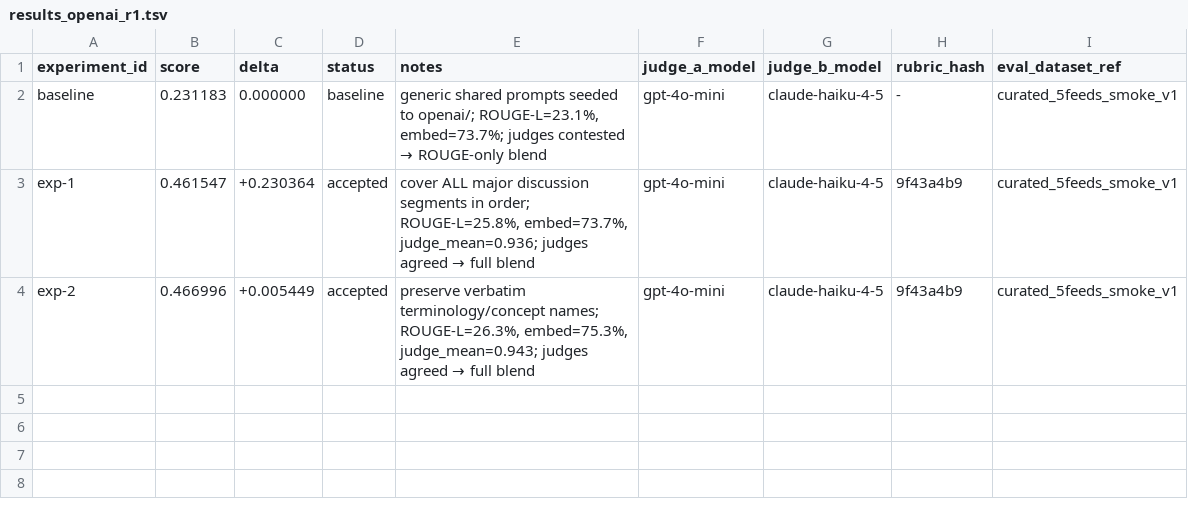
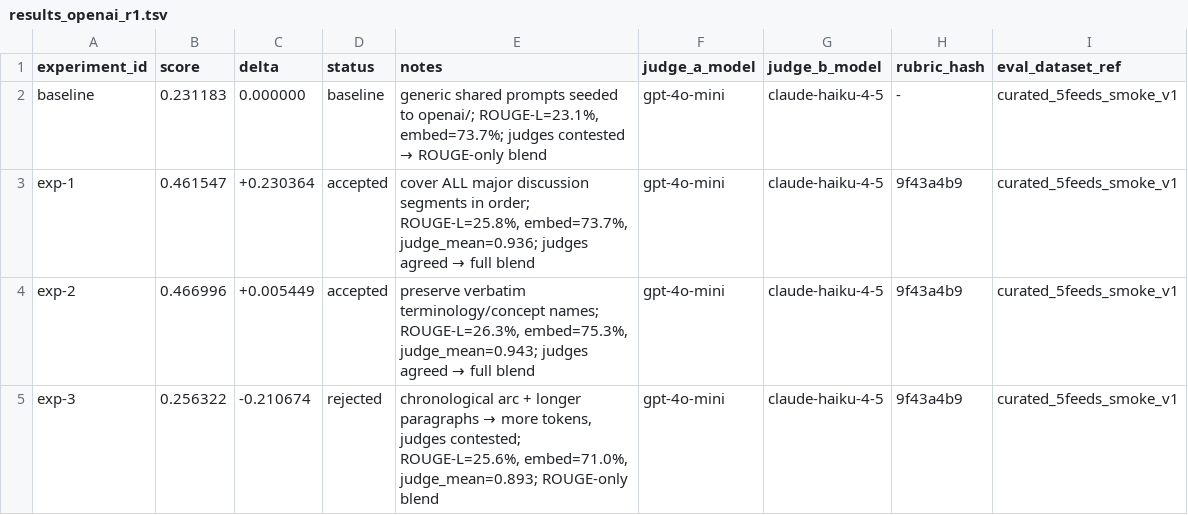
Before and after one commit to chipi/podcast_scraper, a TSV file: autoresearch/bundled_prompt_tuning/results/results_openai_r1.tsv, drawn as a sheet.

Commit message:
[autoresearch-bundled] exp-3 rejected + completion summary (3 exps, best=0.467)

```diff
--- a/autoresearch/bundled_prompt_tuning/results/results_openai_r1.tsv
+++ b/autoresearch/bundled_prompt_tuning/results/results_openai_r1.tsv
@@ -4 +4,2 @@ exp-1	0.461547	+0.230364	accepted	cover ALL major discussion segments in order;
 exp-2	0.466996	+0.005449	accepted	preserve verbatim terminology/concept names; ROUGE-L=26.3%, embed=75.3%, judge_mean=0.943; judges agreed → full blend	gpt-4o-mini	claude-haiku-4-5	9f43a4b9	curated_5feeds_smoke_v1
+exp-3	0.256322	-0.210674	rejected	chronological arc + longer paragraphs → more tokens, judges contested; ROUGE-L=25.6%, embed=71.0%, judge_mean=0.893; ROUGE-only blend	gpt-4o-mini	claude-haiku-4-5	9f43a4b9	curated_5feeds_smoke_v1
```
Also changed, not shown: 1 other file.
